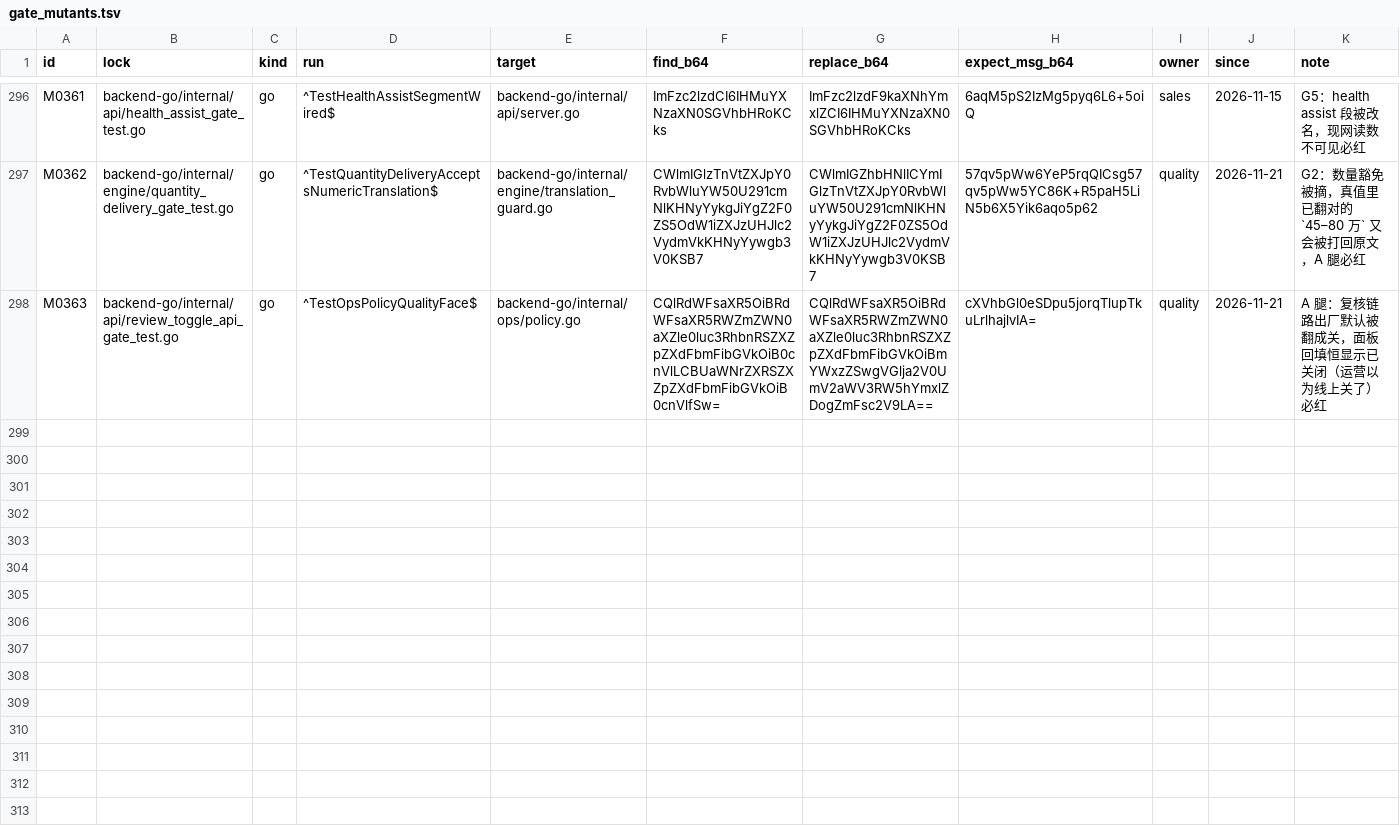
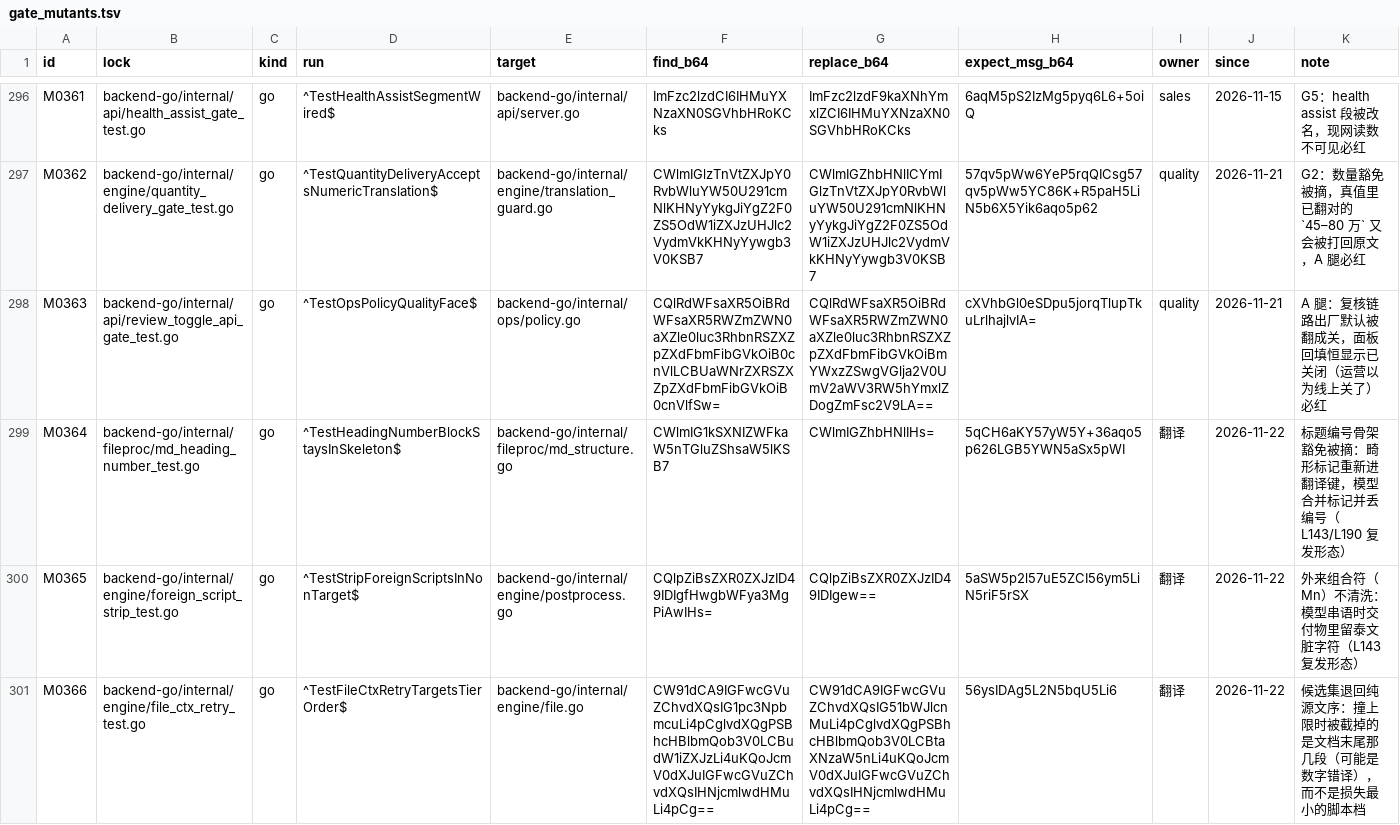
Before and after one commit to francisfernandez66666/rox-translator, a TSV file: scripts/gate_mutants.tsv, drawn as a sheet; only a part is shown, gaps mark what is left out; the diff covers the shown part only; the diff names each change by its address in the sheet, - before the commit and + after, or states it on an @@ line.

Commit message:
chore: 纯代码推送 1452092b（由 scripts/push_code_only.sh 生成：零 .md、零 UI 交付包；本地文档提交留在 autosales 与 docs-local 侧）

```diff
--- a/scripts/gate_mutants.tsv
+++ b/scripts/gate_mutants.tsv
+row 299: M0364 | backend-go/internal/fileproc/md_heading_number_test.go | go | ^TestHeadingNumberBlockStaysInSkeleton$ | backend-go/internal/fileproc/md_structure.go | CWlmIG1kSXNIZWFkaW5nTGluZShsaW5lKSB7 | CWlmIGZhbHNlIHs= | 5qCH6aKY57yW5Y+36aqo5p626LGB5YWN5aSx5pWI | 翻译 | 2026-11-22 | 标题编号骨架豁免被摘：畸形标记重新进翻译键，模型合并标记并丢编号（L143/L190 复发形态）
+row 300: M0365 | backend-go/internal/engine/foreign_script_strip_test.go | go | ^TestStripForeignScriptsInNonTarget$ | backend-go/internal/engine/postprocess.go | CQlpZiBsZXR0ZXJzID49IDIgfHwgbWFya3MgPiAwIHs= | CQlpZiBsZXR0ZXJzID49IDIgew== | 5aSW5p2l57uE5ZCI56ym5LiN5riF5rSX | 翻译 | 2026-11-22 | 外来组合符（Mn）不清洗：模型串语时交付物里留泰文脏字符（L143 复发形态）
+row 301: M0366 | backend-go/internal/engine/file_ctx_retry_test.go | go | ^TestFileCtxRetryTargetsTierOrder$ | backend-go/internal/engine/file.go | CW91dCA9IGFwcGVuZChvdXQsIG1pc3NpbmcuLi4pCglvdXQgPSBhcHBlbmQob3V0LCBudW1iZXJzLi4uKQoJcmV0dXJuIGFwcGVuZChvdXQsIHNjcmlwdHMuLi4pCg== | CW91dCA9IGFwcGVuZChvdXQsIG51bWJlcnMuLi4pCglvdXQgPSBhcHBlbmQob3V0LCBtaXNzaW5nLi4uKQoJcmV0dXJuIGFwcGVuZChvdXQsIHNjcmlwdHMuLi4pCg== | 56ysIDAg5L2N5bqU5Li6 | 翻译 | 2026-11-22 | 候选集退回纯源文序：撞上限时被截掉的是文档末尾那几段（可能是数字错译），而不是损失最小的脚本档
```
Also changed, not shown: 3 added rows and 2 edited cells elsewhere in this file, 21 other files.
